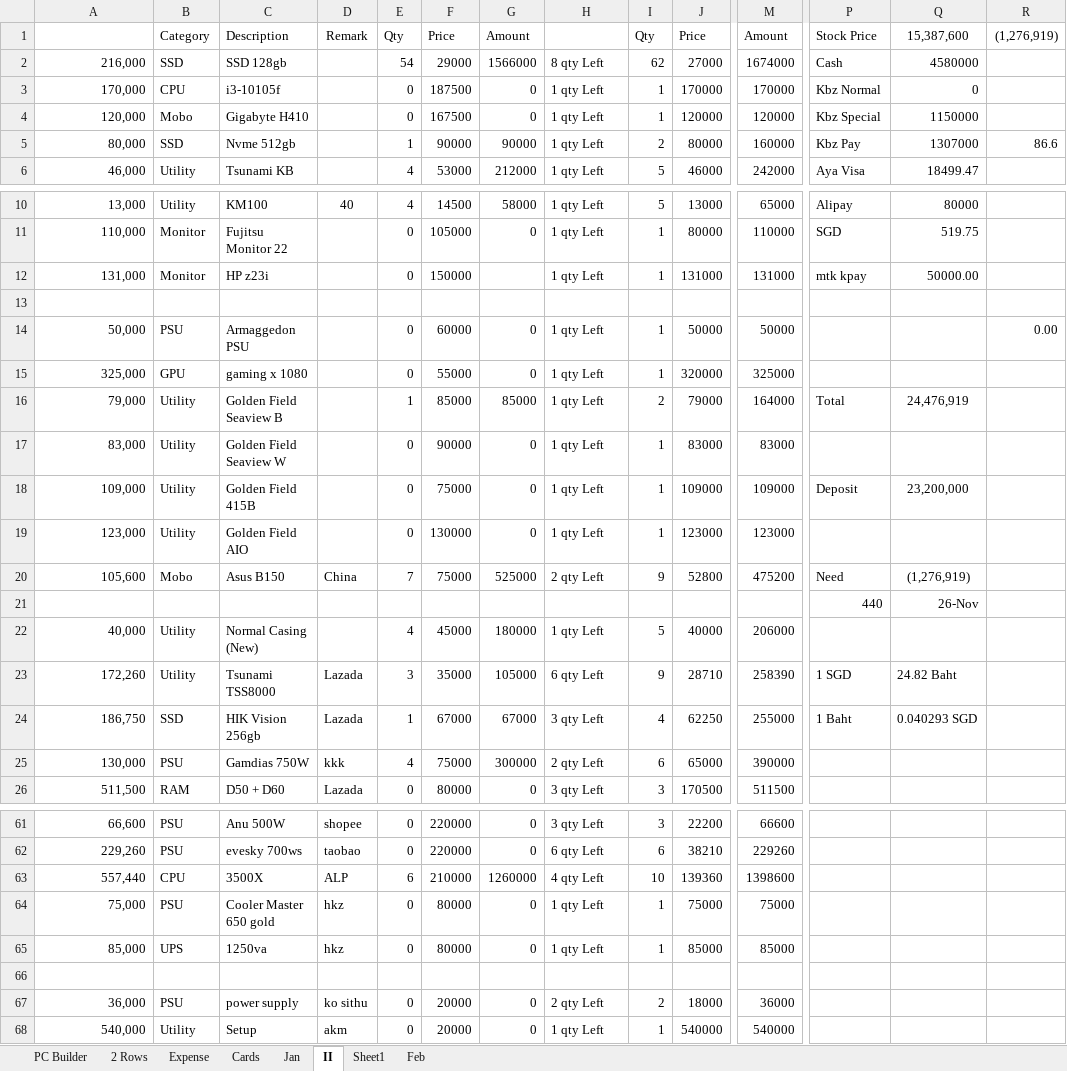
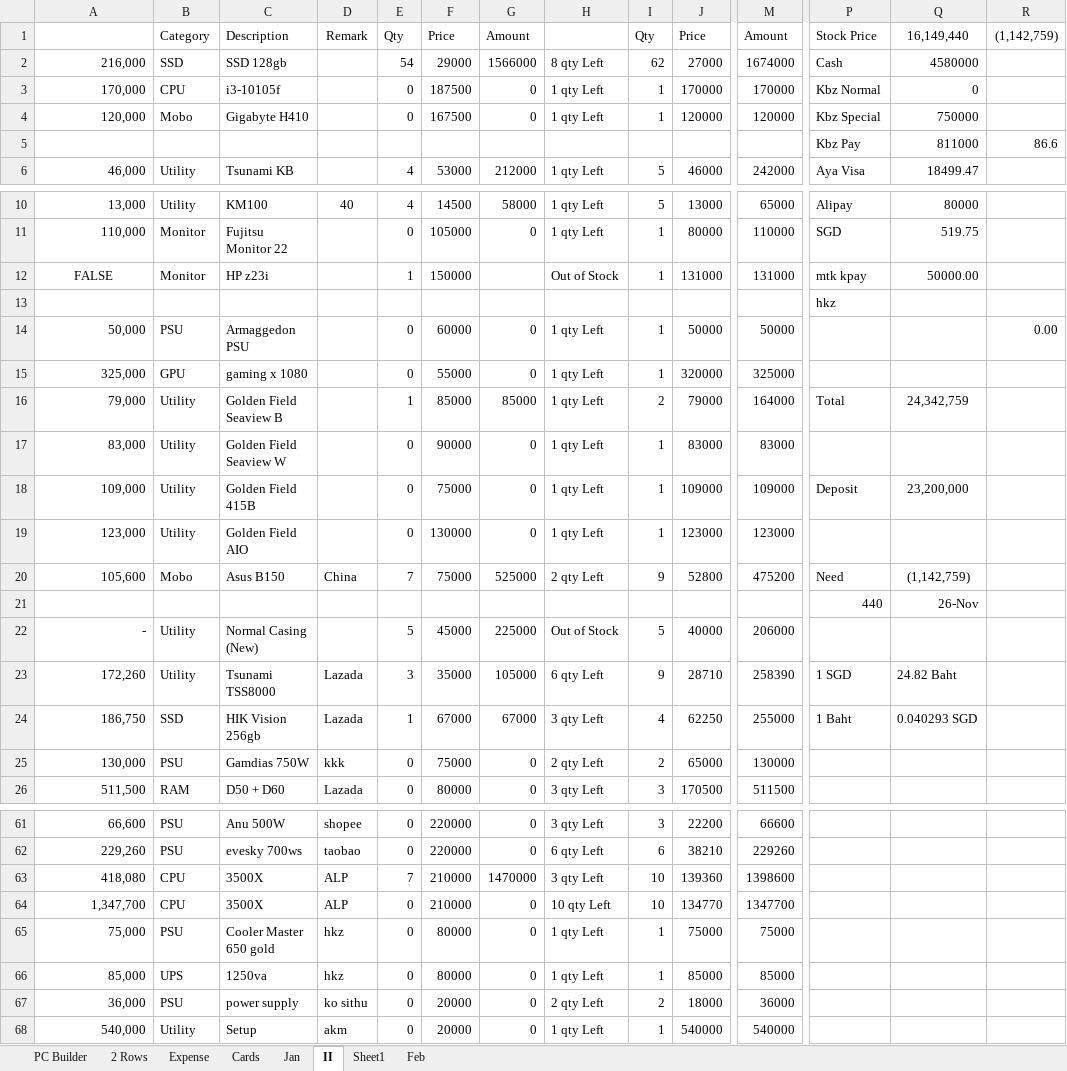
Before and after one commit to aksoe17/aksdata, an Excel workbook: aks sell 2 Rows.xlsx, sheet II, drawn as a sheet; only a part is shown, gaps mark what is left out; values as stored, in another font and other column widths than the file's, no borders; conditional formats and table styles not drawn; removed rows and columns are numbered as before the commit, all else as after; rows hold the shown columns only; the diff covers the shown part only; the diff names each change by its address in the sheet, - before the commit and + after, or states it on an @@ line.

Commit message:
28/4 morning

```diff
--- a/aks sell 2 Rows.xlsx (sheet II)
+++ b/aks sell 2 Rows.xlsx (sheet II)
-Q1: 15,387,600
+Q1: 16,149,440
-R1: (1,276,919)
+R1: (1,142,759)
-Q4 (16,149,440): 1150000
+Q4 (16,149,440): 750000
-row 5: 80,000 | SSD | Nvme 512gb |  | 1 | 90000 | 90000 | 1 qty Left | 2 | 80000 | 160000 | Kbz Pay | 1307000 | 86.6
+row 5:  |  |  |  |  |  |  |  |  |  |  | Kbz Pay | 811000 | 86.6
-A12: 131,000
+A12: FALSE
-A12 alignment: right
+A12 alignment: center
-E12 (Qty): 0
+E12 (Qty): 1
-H12: 1 qty Left
+H12: Out of Stock
-P13 (Stock Price): (empty)
+P13 (Stock Price): hkz
-Q16 (16,149,440): 24,476,919
+Q16 (16,149,440): 24,342,759
-Q20 (16,149,440): (1,276,919)
+Q20 (16,149,440): (1,142,759)
-A22: 40,000
+A22: -
-E22 (Qty): 4
+E22 (Qty): 5
-G22 (Amount): 180000
+G22 (Amount): 225000
-H22: 1 qty Left
+H22: Out of Stock
-E25 (Qty): 4
+E25 (Qty): 0
-G25 (Amount): 300000
+G25 (Amount): 0
-I25 (Qty): 6
+I25 (Qty): 2
-M25 (Amount): 390000
+M25 (Amount): 130000
-A63: 557,440
+A63: 418,080
-E63 (Qty): 6
+E63 (Qty): 7
-G63 (Amount): 1260000
+G63 (Amount): 1470000
-H63: 4 qty Left
+H63: 3 qty Left
+row 64: 1,347,700 | CPU | 3500X | ALP | 0 | 210000 | 0 | 10 qty Left | 10 | 134770 | 1347700
-row 66: (empty)
```
Also changed, not shown: 14 edited cells elsewhere in this sheet, formulas that keep their value.
